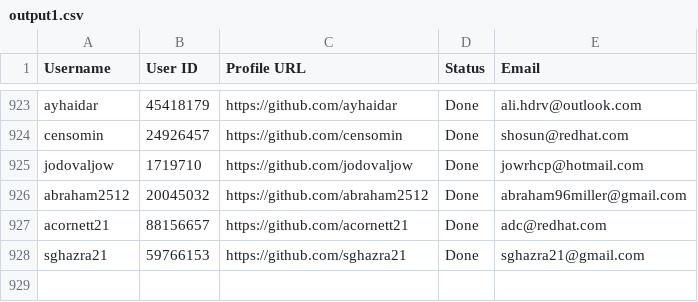
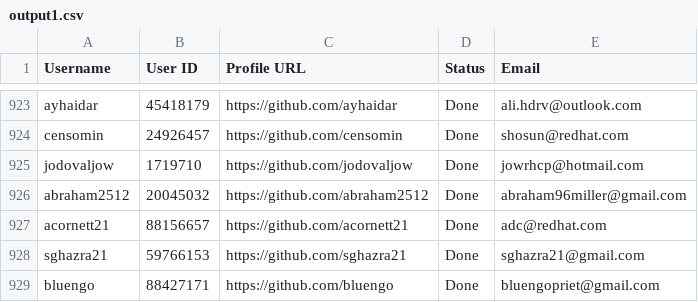
Before and after one commit to PhatDot1/stargeezersAI, a CSV file: output1.csv, drawn as a sheet; only a part is shown, gaps mark what is left out; the diff names each change by its address in the sheet, - before the commit and + after, or states it on an @@ line.

```diff
--- a/output1.csv
+++ b/output1.csv
+row 929: bluengo | 88427171 | https://github.com/bluengo | Done | bluengopriet@gmail.com
```
